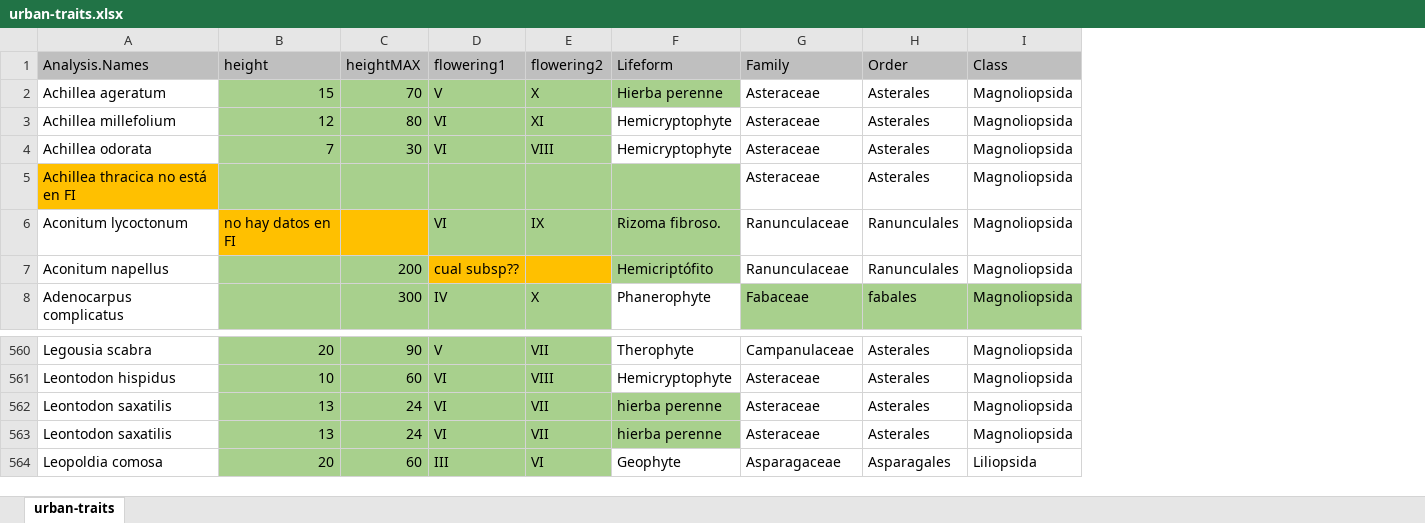
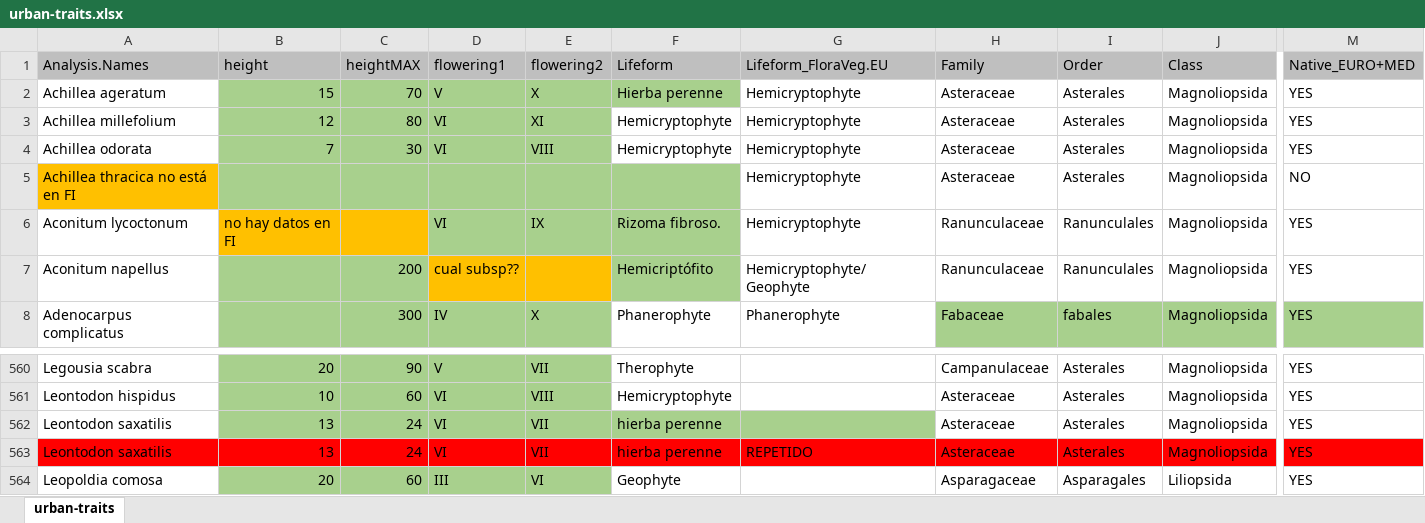
Before and after one commit to efernandezpascual/anthropogenic, an Excel workbook: data/urban-traits.xlsx, sheet urban-traits, drawn as a sheet; only a part is shown, gaps mark what is left out; values as stored, in another font and other column widths than the file's, no borders; addresses are those after the commit; the diff covers the shown part only; the diff names each change by its address in the sheet, - before the commit and + after, or states it on an @@ line.

Commit message:
Lifeform (WIP) & Native/Alien

```diff
--- a/data/urban-traits.xlsx (sheet urban-traits)
+++ b/data/urban-traits.xlsx (sheet urban-traits)
+column G (Lifeform_FloraVeg.EU), rows 2-8: Hemicryptophyte | Hemicryptophyte | Hemicryptophyte | Hemicryptophyte | Hemicryptophyte | Hemicryptophyte/Geophyte | Phanerophyte; row 563: REPETIDO
+column M (Native_EURO+MED), rows 2-8: YES | YES | YES | NO | YES | YES | YES; rows 560-564: all YES
-A563 fill: none
+A563 fill: #FF0000
-B563:F563 fill: #A8D08D
+B563:F563 fill: #FF0000
-H563:J563 fill: none
+H563:J563 fill: #FF0000
```
Also changed, not shown: cell formats elsewhere in this sheet, formulas that keep their value, 9 other files.
